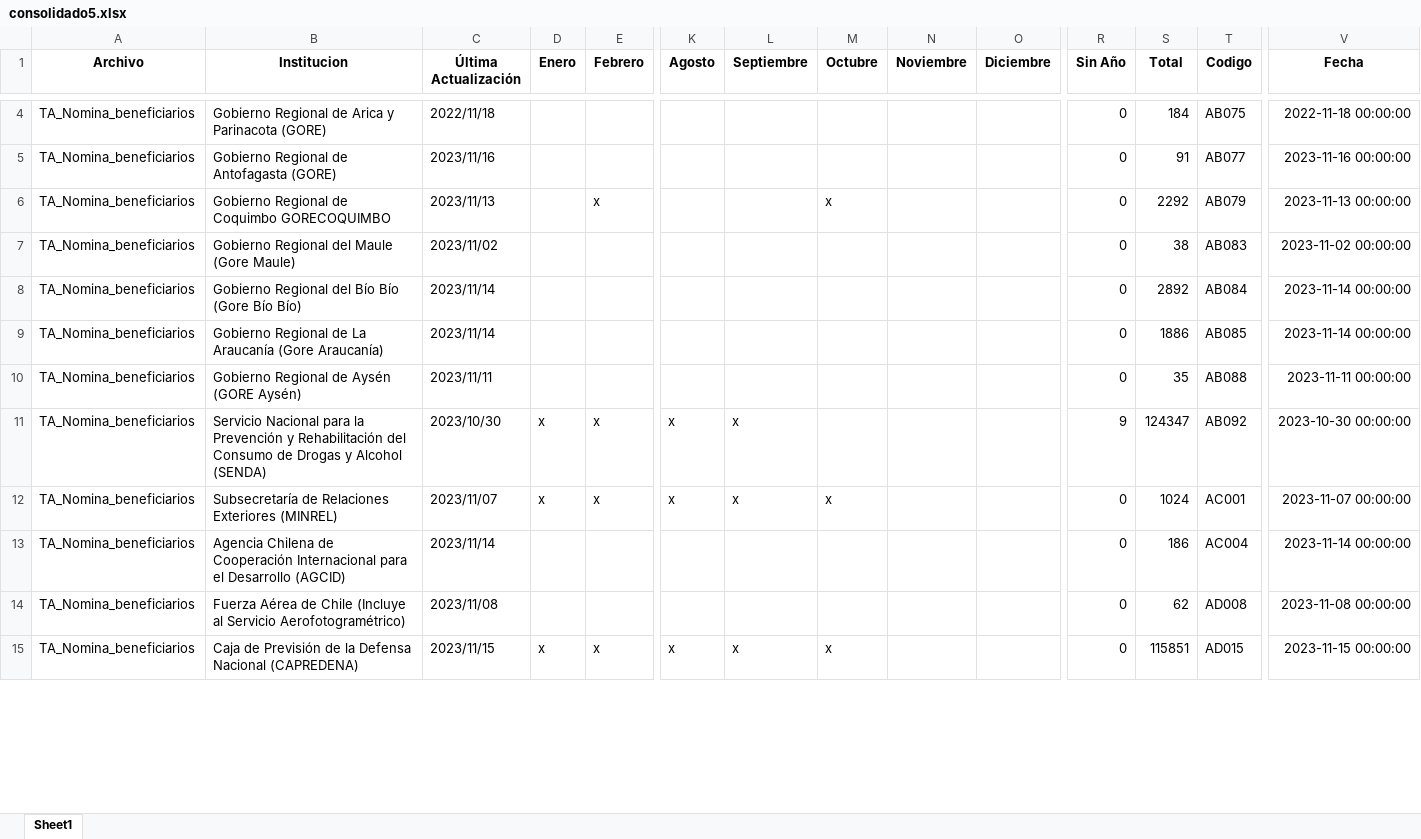
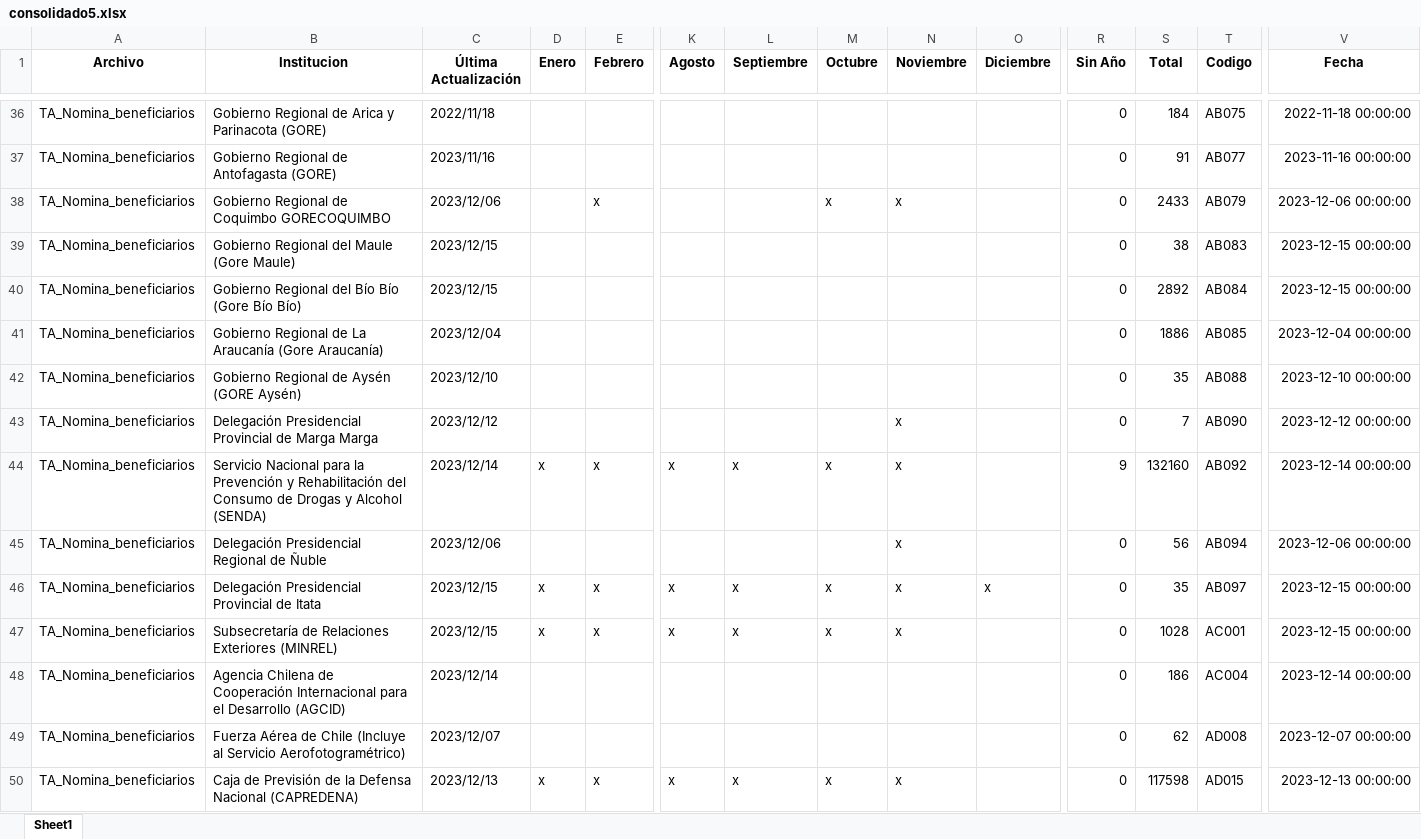
Before and after one commit to Sud-Austral/action_transparencia, an Excel workbook: consolidado5.xlsx, sheet Sheet1, drawn as a sheet; only a part is shown, gaps mark what is left out; values as stored, in another font and other column widths than the file's, no borders; addresses are those after the commit; rows hold the shown columns only; the diff covers the shown part only; the diff names each change by its address in the sheet, - before the commit and + after, or states it on an @@ line.

```diff
--- a/consolidado5.xlsx (sheet Sheet1)
+++ b/consolidado5.xlsx (sheet Sheet1)
-C38 (Última Actualización): 2023/11/13
+C38 (Última Actualización): 2023/12/06
-N38 (Noviembre): (empty)
+N38 (Noviembre): x
-S38 (Total): 2292
+S38 (Total): 2433
-V38 (Fecha): 2023-11-13 00:00:00
+V38 (Fecha): 2023-12-06 00:00:00
-C39 (Última Actualización): 2023/11/02
+C39 (Última Actualización): 2023/12/15
-V39 (Fecha): 2023-11-02 00:00:00
+V39 (Fecha): 2023-12-15 00:00:00
-C40 (Última Actualización): 2023/11/14
+C40 (Última Actualización): 2023/12/15
-V40 (Fecha): 2023-11-14 00:00:00
+V40 (Fecha): 2023-12-15 00:00:00
-C41 (Última Actualización): 2023/11/14
+C41 (Última Actualización): 2023/12/04
-V41 (Fecha): 2023-11-14 00:00:00
+V41 (Fecha): 2023-12-04 00:00:00
-C42 (Última Actualización): 2023/11/11
+C42 (Última Actualización): 2023/12/10
-V42 (Fecha): 2023-11-11 00:00:00
+V42 (Fecha): 2023-12-10 00:00:00
+row 43: TA_Nomina_beneficiarios | Delegación Presidencial Provincial de Marga Marga | 2023/12/12 |  |  |  |  |  | x |  | 0 | 7 | AB090 | 2023-12-12 00:00:00
-C44 (Última Actualización): 2023/10/30
+C44 (Última Actualización): 2023/12/14
-M44 (Octubre): (empty)
+M44 (Octubre): x
-N44 (Noviembre): (empty)
+N44 (Noviembre): x
-S44 (Total): 124347
+S44 (Total): 132160
-V44 (Fecha): 2023-10-30 00:00:00
+V44 (Fecha): 2023-12-14 00:00:00
+row 45: TA_Nomina_beneficiarios | Delegación Presidencial Regional de Ñuble | 2023/12/06 |  |  |  |  |  | x |  | 0 | 56 | AB094 | 2023-12-06 00:00:00
+row 46: TA_Nomina_beneficiarios | Delegación Presidencial Provincial de Itata | 2023/12/15 | x | x | x | x | x | x | x | 0 | 35 | AB097 | 2023-12-15 00:00:00
-C47 (Última Actualización): 2023/11/07
+C47 (Última Actualización): 2023/12/15
-N47 (Noviembre): (empty)
+N47 (Noviembre): x
-S47 (Total): 1024
+S47 (Total): 1028
-V47 (Fecha): 2023-11-07 00:00:00
+V47 (Fecha): 2023-12-15 00:00:00
-C48 (Última Actualización): 2023/11/14
+C48 (Última Actualización): 2023/12/14
-V48 (Fecha): 2023-11-14 00:00:00
+V48 (Fecha): 2023-12-14 00:00:00
-C49 (Última Actualización): 2023/11/08
+C49 (Última Actualización): 2023/12/07
-V49 (Fecha): 2023-11-08 00:00:00
+V49 (Fecha): 2023-12-07 00:00:00
-C50 (Última Actualización): 2023/11/15
+C50 (Última Actualización): 2023/12/13
-N50 (Noviembre): (empty)
+N50 (Noviembre): x
-S50 (Total): 115851
+S50 (Total): 117598
-V50 (Fecha): 2023-11-15 00:00:00
+V50 (Fecha): 2023-12-13 00:00:00
```
Also changed, not shown: 33 added rows, 1 removed row and 1356 edited cells elsewhere in this sheet.
